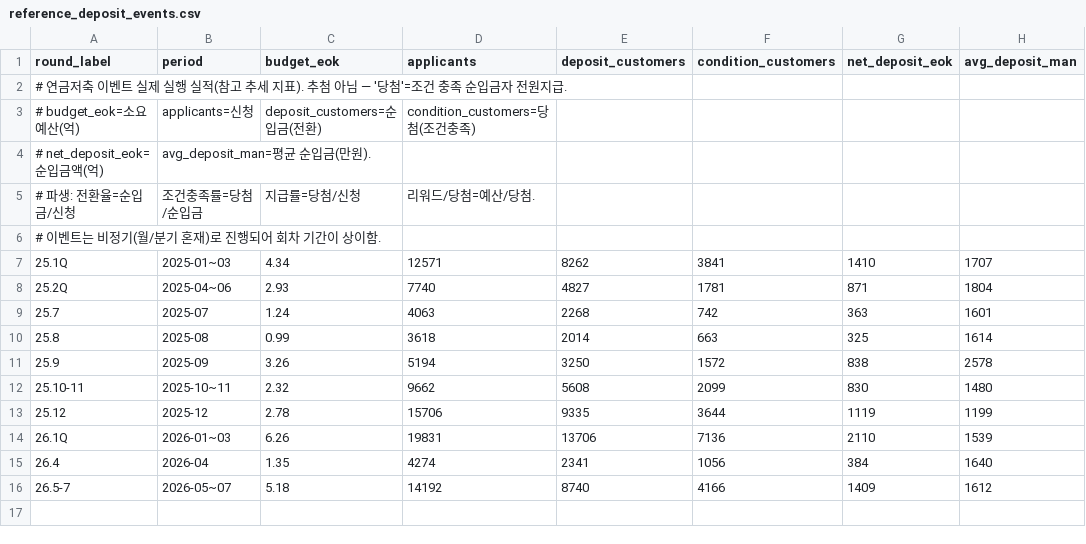
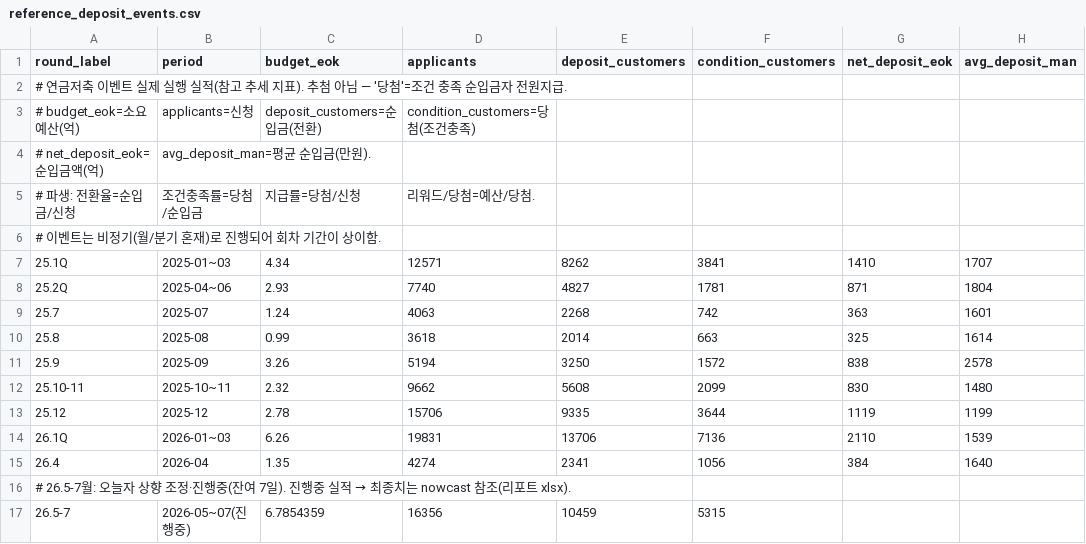
Before and after one commit to opera0919-sketch/event-budget-model, a CSV file: data/reference_deposit_events.csv, drawn as a sheet.

```diff
--- a/data/reference_deposit_events.csv
+++ b/data/reference_deposit_events.csv
@@ -15,2 +15,3 @@ round_label,period,budget_eok,applicants,deposit_customers,condition_customers,n
 26.4,2026-04,1.35,4274,2341,1056,384,1640
-26.5-7,2026-05~07,5.18,14192,8740,4166,1409,1612
+# 26.5-7월: 오늘자 상향 조정·진행중(잔여 7일). 진행중 실적 → 최종치는 nowcast 참조(리포트 xlsx).
+26.5-7,2026-05~07(진행중),6.7854359,16356,10459,5315,,
```
Also changed, not shown: 1 other file.
